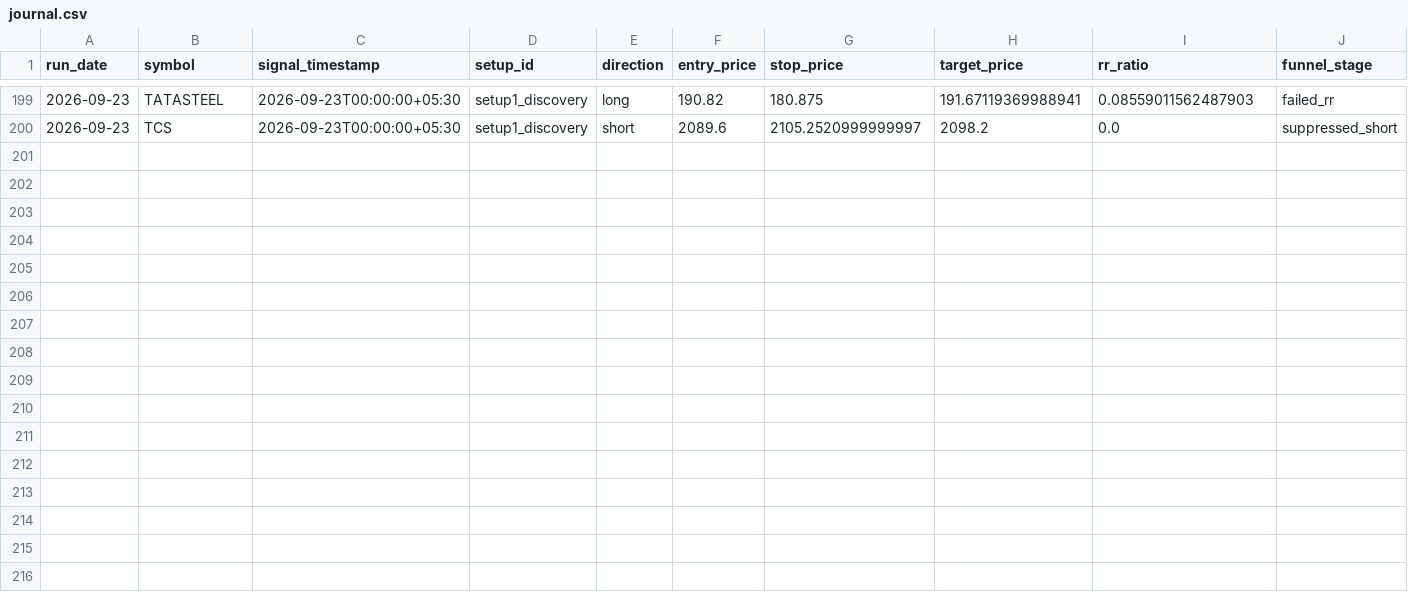
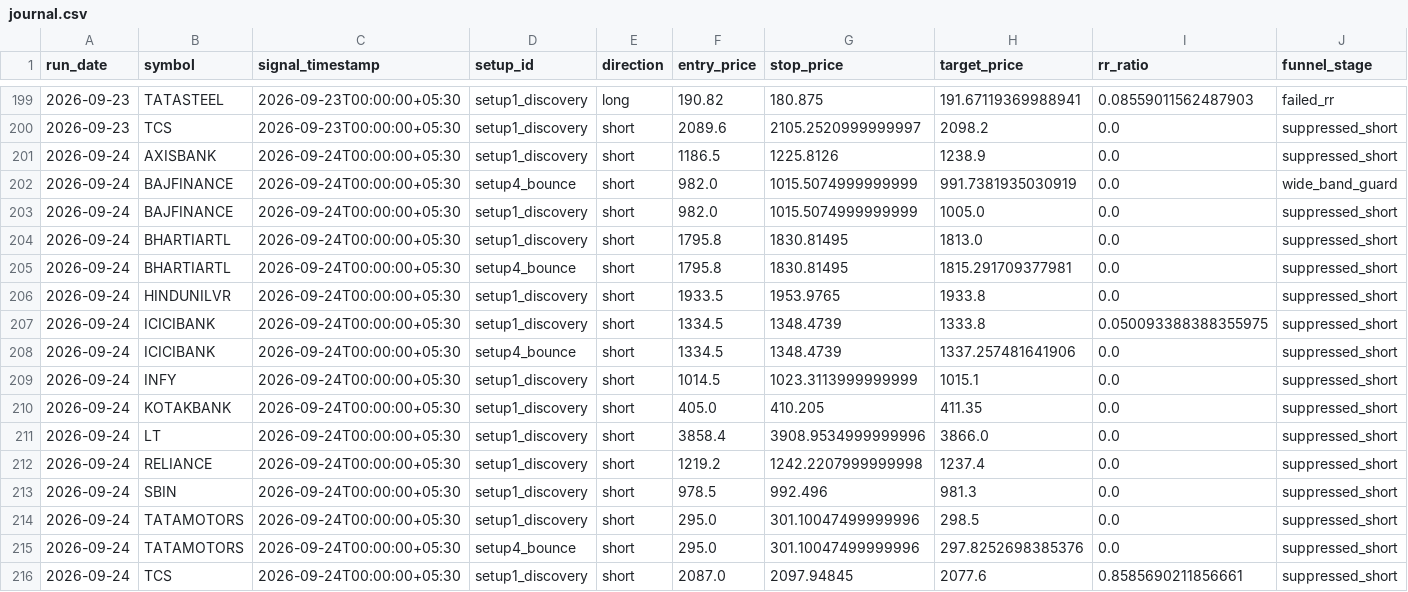
Before and after one commit to adityakadam1997/Stockplayer, a CSV file: paper/journal.csv, drawn as a sheet; only a part is shown, gaps mark what is left out; rows hold the shown columns only; the diff names each change by its address in the sheet, - before the commit and + after, or states it on an @@ line.

```diff
--- a/paper/journal.csv
+++ b/paper/journal.csv
+row 201: 2026-09-24 | AXISBANK | 2026-09-24T00:00:00+05:30 | setup1_discovery | short | 1186.5 | 1225.8126 | 1238.9 | 0.0 | suppressed_short
+row 202: 2026-09-24 | BAJFINANCE | 2026-09-24T00:00:00+05:30 | setup4_bounce | short | 982.0 | 1015.5074999999999 | 991.7381935030919 | 0.0 | wide_band_guard
+row 203: 2026-09-24 | BAJFINANCE | 2026-09-24T00:00:00+05:30 | setup1_discovery | short | 982.0 | 1015.5074999999999 | 1005.0 | 0.0 | suppressed_short
+row 204: 2026-09-24 | BHARTIARTL | 2026-09-24T00:00:00+05:30 | setup1_discovery | short | 1795.8 | 1830.81495 | 1813.0 | 0.0 | suppressed_short
+row 205: 2026-09-24 | BHARTIARTL | 2026-09-24T00:00:00+05:30 | setup4_bounce | short | 1795.8 | 1830.81495 | 1815.291709377981 | 0.0 | suppressed_short
+row 206: 2026-09-24 | HINDUNILVR | 2026-09-24T00:00:00+05:30 | setup1_discovery | short | 1933.5 | 1953.9765 | 1933.8 | 0.0 | suppressed_short
+row 207: 2026-09-24 | ICICIBANK | 2026-09-24T00:00:00+05:30 | setup1_discovery | short | 1334.5 | 1348.4739 | 1333.8 | 0.050093388388355975 | suppressed_short
+row 208: 2026-09-24 | ICICIBANK | 2026-09-24T00:00:00+05:30 | setup4_bounce | short | 1334.5 | 1348.4739 | 1337.257481641906 | 0.0 | suppressed_short
+row 209: 2026-09-24 | INFY | 2026-09-24T00:00:00+05:30 | setup1_discovery | short | 1014.5 | 1023.3113999999999 | 1015.1 | 0.0 | suppressed_short
+row 210: 2026-09-24 | KOTAKBANK | 2026-09-24T00:00:00+05:30 | setup1_discovery | short | 405.0 | 410.205 | 411.35 | 0.0 | suppressed_short
+row 211: 2026-09-24 | LT | 2026-09-24T00:00:00+05:30 | setup1_discovery | short | 3858.4 | 3908.9534999999996 | 3866.0 | 0.0 | suppressed_short
+row 212: 2026-09-24 | RELIANCE | 2026-09-24T00:00:00+05:30 | setup1_discovery | short | 1219.2 | 1242.2207999999998 | 1237.4 | 0.0 | suppressed_short
+row 213: 2026-09-24 | SBIN | 2026-09-24T00:00:00+05:30 | setup1_discovery | short | 978.5 | 992.496 | 981.3 | 0.0 | suppressed_short
+row 214: 2026-09-24 | TATAMOTORS | 2026-09-24T00:00:00+05:30 | setup1_discovery | short | 295.0 | 301.10047499999996 | 298.5 | 0.0 | suppressed_short
+row 215: 2026-09-24 | TATAMOTORS | 2026-09-24T00:00:00+05:30 | setup4_bounce | short | 295.0 | 301.10047499999996 | 297.8252698385376 | 0.0 | suppressed_short
+row 216: 2026-09-24 | TCS | 2026-09-24T00:00:00+05:30 | setup1_discovery | short | 2087.0 | 2097.94845 | 2077.6 | 0.8585690211856661 | suppressed_short
```
Also changed, not shown: paper/run_log.csv, 1 other file.
